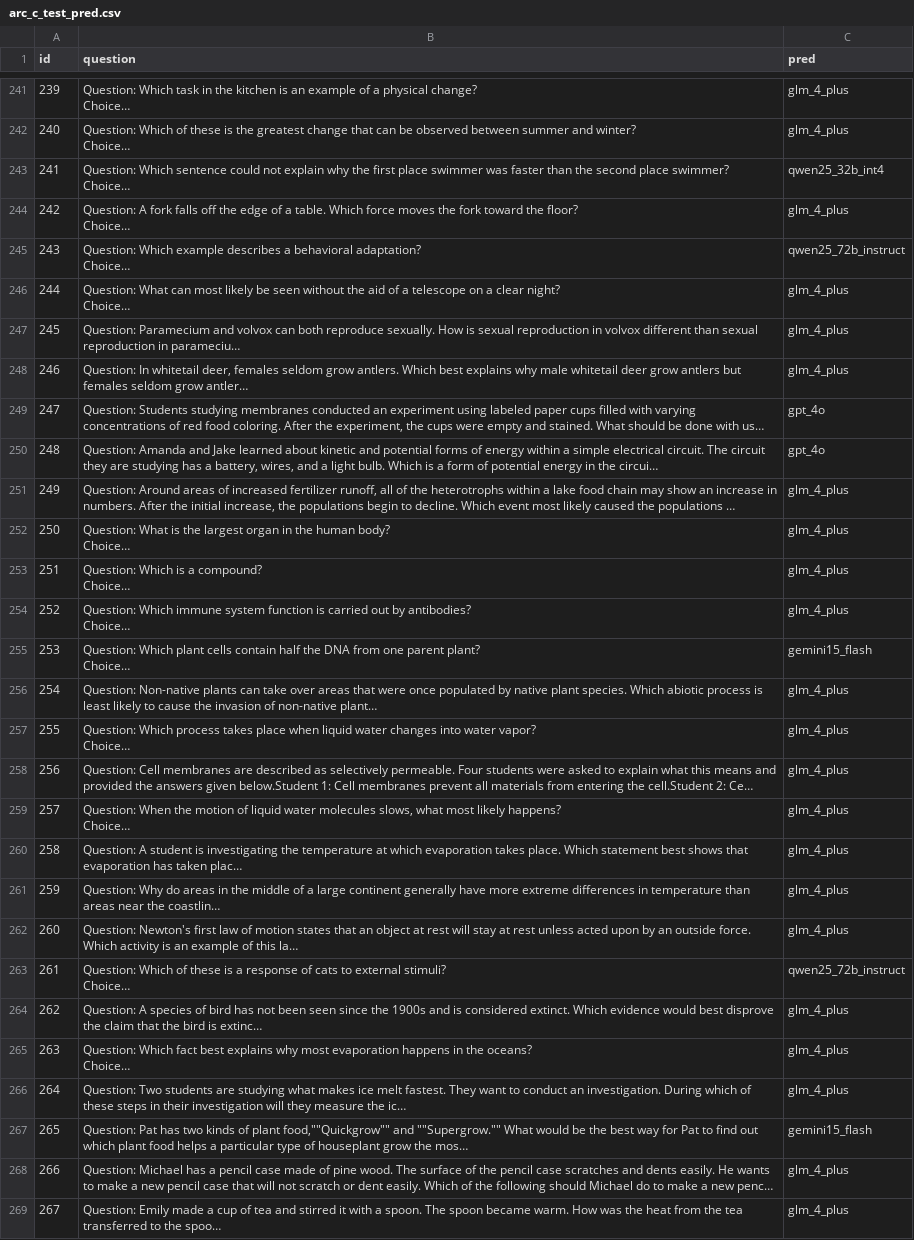
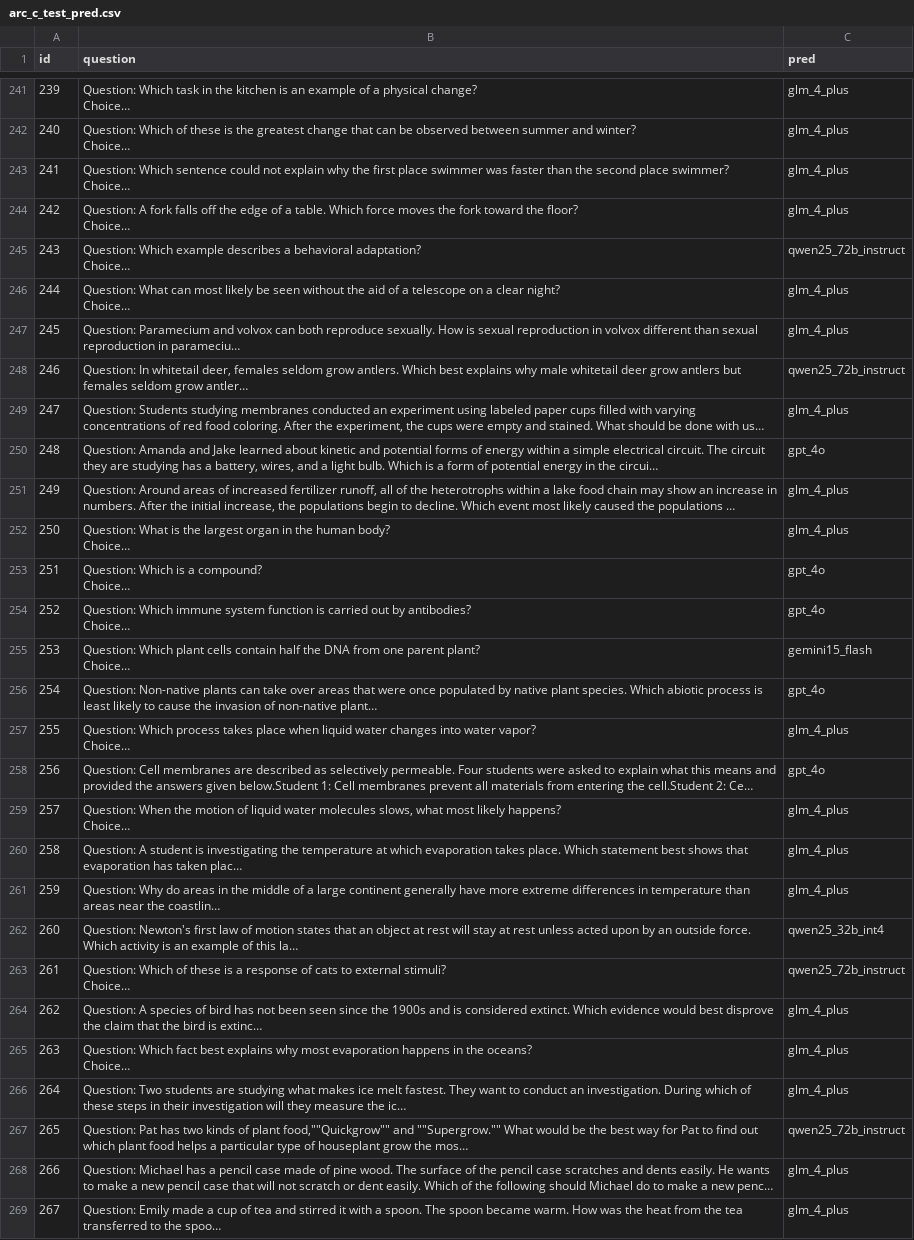
Before and after one commit to zulk2002/LLM_routing, a CSV file: Demo/result_KNN/arc_c_test_pred.csv, drawn as a sheet; only a part is shown, gaps mark what is left out; long unchanged cells end in …; the diff covers the shown part only; the diff names each change by its address in the sheet, - before the commit and + after, or states it on an @@ line.

```diff
--- a/Demo/result_KNN/arc_c_test_pred.csv
+++ b/Demo/result_KNN/arc_c_test_pred.csv
-C243 (pred): qwen25_32b_int4
+C243 (pred): glm_4_plus
-C248 (pred): glm_4_plus
+C248 (pred): qwen25_72b_instruct
-C249 (pred): gpt_4o
+C249 (pred): glm_4_plus
-C253:C254 (pred): glm_4_plus
+C253:C254 (pred): gpt_4o
-C256 (pred): glm_4_plus
+C256 (pred): gpt_4o
-C258 (pred): glm_4_plus
+C258 (pred): gpt_4o
-C262 (pred): glm_4_plus
+C262 (pred): qwen25_32b_int4
-C267 (pred): gemini15_flash
+C267 (pred): qwen25_72b_instruct
```
Also changed, not shown: 69 edited cells elsewhere in this file, Demo/result_KNN/aclue_test_pred.csv, Demo/result_KNN/cmmlu_test_pred.csv, 8 other files.
